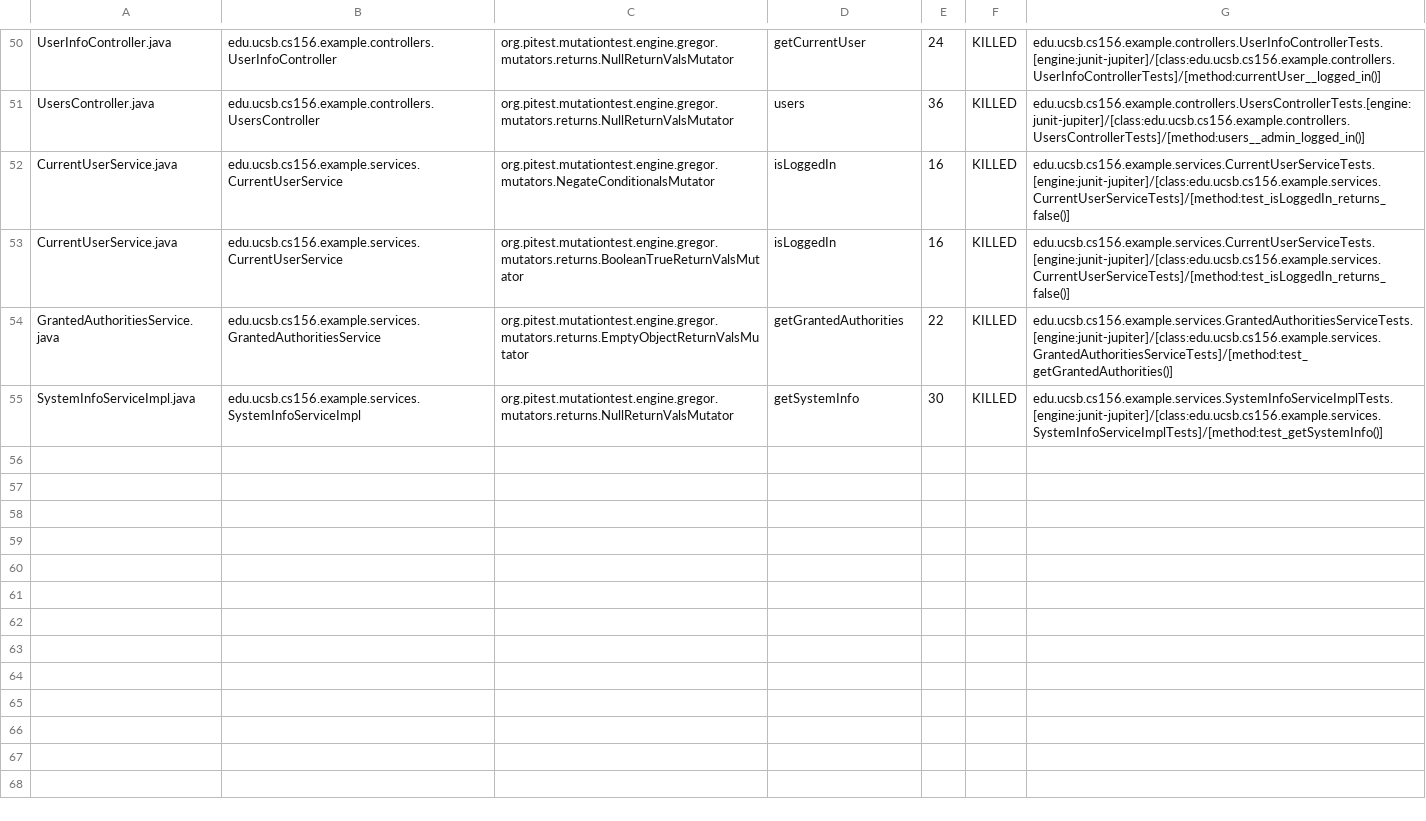
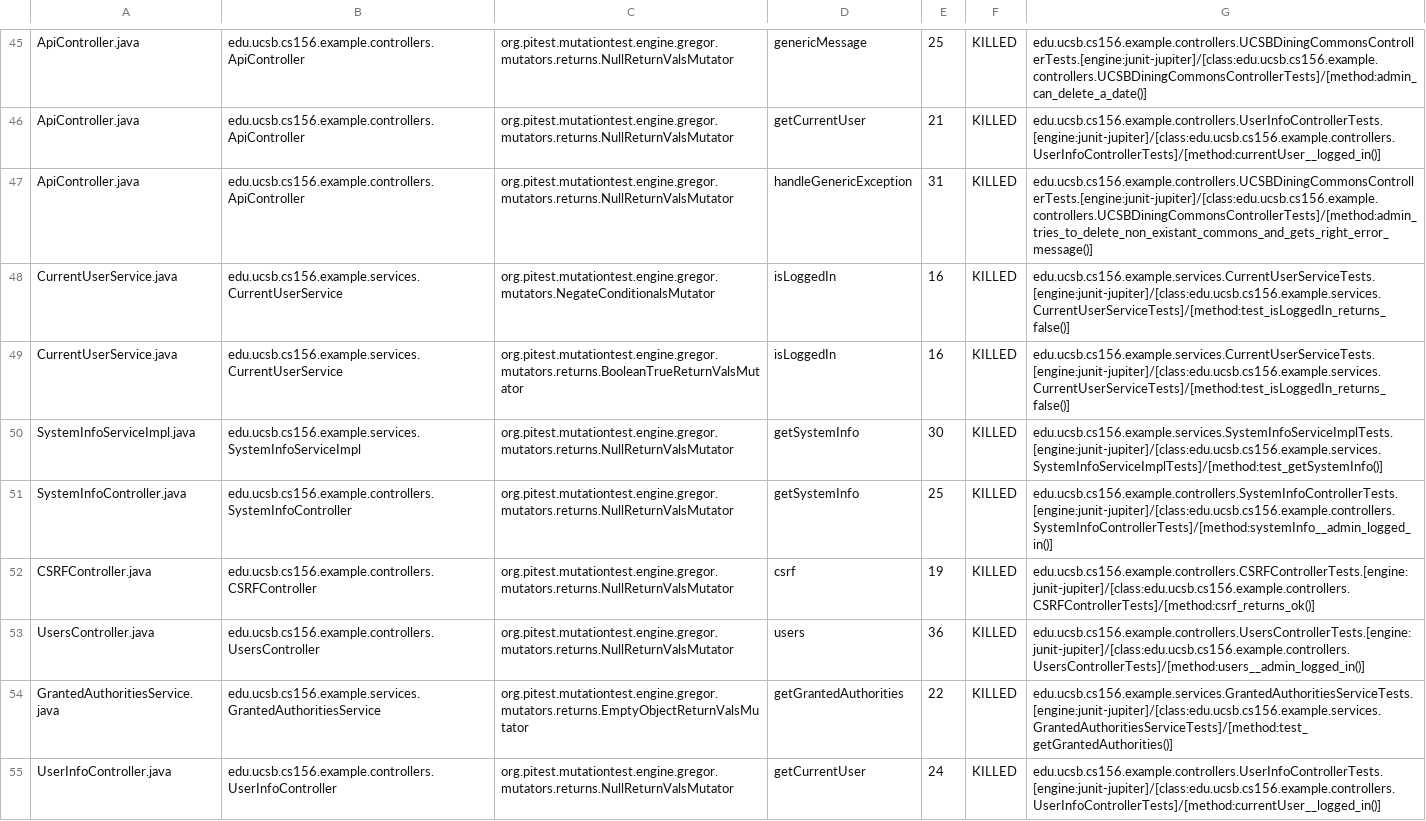
Before and after one commit to ucsb-cs156-w24/team02-w24-4pm-4, a CSV file: prs/52/pitest/mutations.csv, drawn as a sheet; only a part is shown, gaps mark what is left out; addresses are those after the commit; the diff covers the shown part only; the diff names each change by its address in the sheet, - before the commit and + after, or states it on an @@ line.

Commit message:
Deploying to gh-pages from @ ucsb-cs156-w24/team02-w24-4pm-4@eec4dddc79ac34e963c12fba638ed9abf18ab11d 🚀

```diff
--- a/prs/52/pitest/mutations.csv
+++ b/prs/52/pitest/mutations.csv
-A45: UserInfoController.java
+A45: ApiController.java
-B45: edu.ucsb.cs156.example.controllers.UserInfoController
+B45: edu.ucsb.cs156.example.controllers.ApiController
-D45: getCurrentUser
+D45: genericMessage
-E45: 24
+E45: 25
-G45: edu.ucsb.cs156.example.controllers.UserInfoControllerTests.[engine:junit-jupiter]/[class:edu.ucsb.cs156.example.controllers.UserInfoControllerTests]/[method:currentUser__logged_in()]
+G45: edu.ucsb.cs156.example.controllers.UCSBDiningCommonsControllerTests.[engine:junit-jupiter]/[class:edu.ucsb.cs156.example.controllers.UCSBDiningCommonsControllerTests]/[method:admin_can_delete_a_date()]
@@ row 2 moved to row 46: ApiController.java @@
-A47: UsersController.java
+A47: ApiController.java
-B47: edu.ucsb.cs156.example.controllers.UsersController
+B47: edu.ucsb.cs156.example.controllers.ApiController
-D47: users
+D47: handleGenericException
-E47: 36
+E47: 31
-G47: edu.ucsb.cs156.example.controllers.UsersControllerTests.[engine:junit-jupiter]/[class:edu.ucsb.cs156.example.controllers.UsersControllerTests]/[method:users__admin_logged_in()]
+G47: edu.ucsb.cs156.example.controllers.UCSBDiningCommonsControllerTests.[engine:junit-jupiter]/[class:edu.ucsb.cs156.example.controllers.UCSBDiningCommonsControllerTests]/[method:admin_tries_to_delete_non_existant_commons_and_gets_right_error_message()]
@@ row 55 moved to row 50: SystemInfoServiceImpl.java @@
@@ row 12 moved to row 51: SystemInfoController.java @@
@@ row 11 moved to row 52: CSRFController.java @@
+row 53: UsersController.java | edu.ucsb.cs156.example.controllers.UsersController | org.pitest.mutationtest.engine.gregor.mutators.returns.NullReturnValsMutator | users | 36 | KILLED | edu.ucsb.cs156.example.controllers.UsersControllerTests.[engine:junit-jupiter]/[class:edu.ucsb.cs156.example.controllers.UsersControllerTests]/[method:users__admin_logged_in()]
+row 55: UserInfoController.java | edu.ucsb.cs156.example.controllers.UserInfoController | org.pitest.mutationtest.engine.gregor.mutators.returns.NullReturnValsMutator | getCurrentUser | 24 | KILLED | edu.ucsb.cs156.example.controllers.UserInfoControllerTests.[engine:junit-jupiter]/[class:edu.ucsb.cs156.example.controllers.UserInfoControllerTests]/[method:currentUser__logged_in()]
```
Also changed, not shown: 2 removed rows and 22 moved rows elsewhere in this file, 12 other files.
